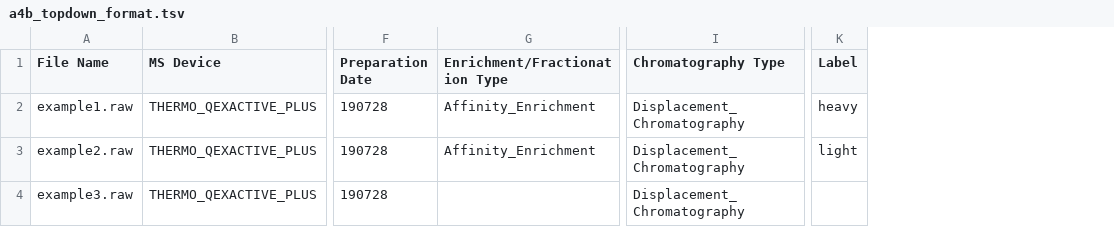
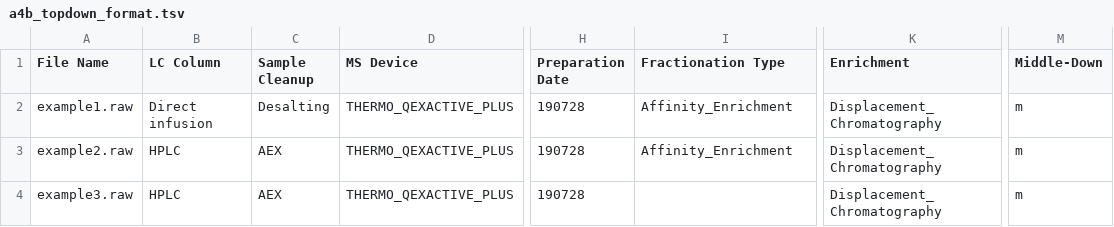
Before and after one commit to qbicsoftware/experiment-creation-portlet, a TSV file: src/main/resources/examples/a4b_topdown_format.tsv, drawn as a sheet; only a part is shown, gaps mark what is left out; removed rows and columns are numbered as before the commit, all else as after; the diff names each change by its address in the sheet, - before the commit and + after, or states it on an @@ line.

```diff
--- a/src/main/resources/examples/a4b_topdown_format.tsv
+++ b/src/main/resources/examples/a4b_topdown_format.tsv
+column B (LC Column), rows 2-4: Direct infusion | HPLC | HPLC
+column C (Sample Cleanup), rows 2-4: Desalting | AEX | AEX
-column K (Label), rows 2-3: heavy | light
+column M (Middle-Down), rows 2-4: all m
-I1: Enrichment/Fractionation Type
+I1: Fractionation Type
-K1: Chromatography Type
+K1: Enrichment
```
Also changed, not shown: src/main/resources/examples/a4b_bottomup_format.tsv, src/main/resources/examples/a4b_deglycosylation_ms_format.tsv, 12 other files.
